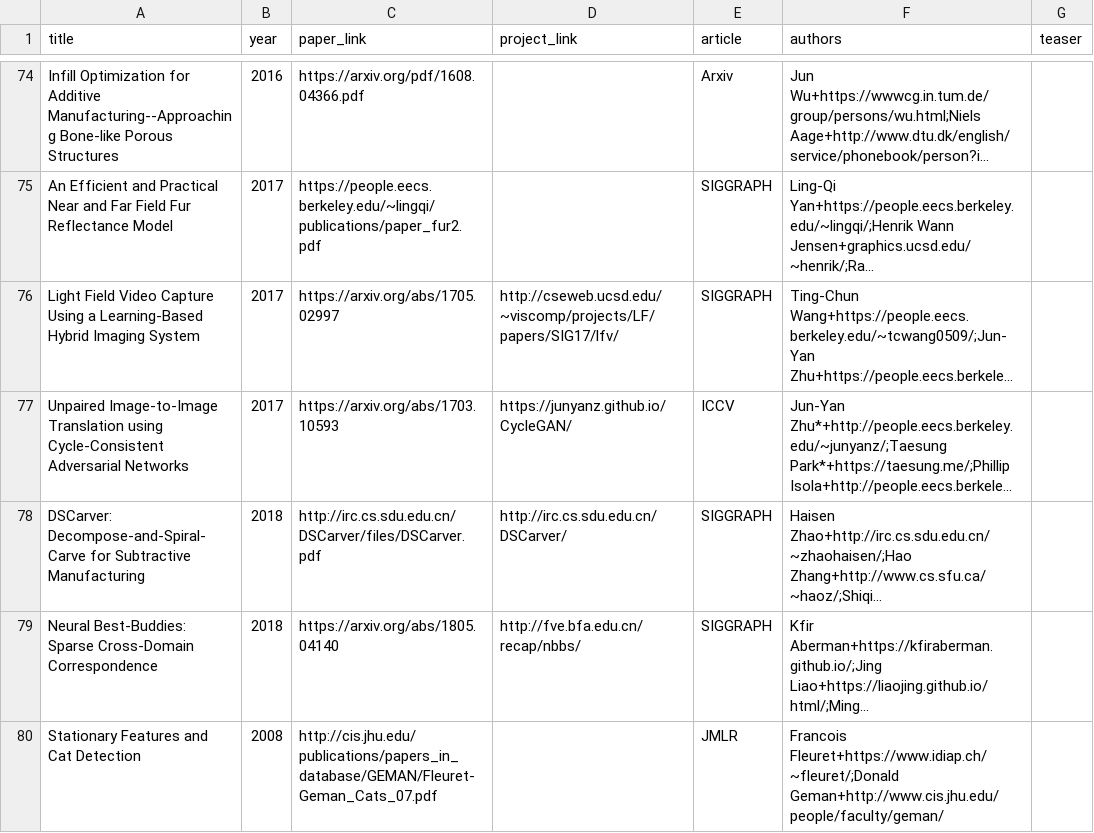
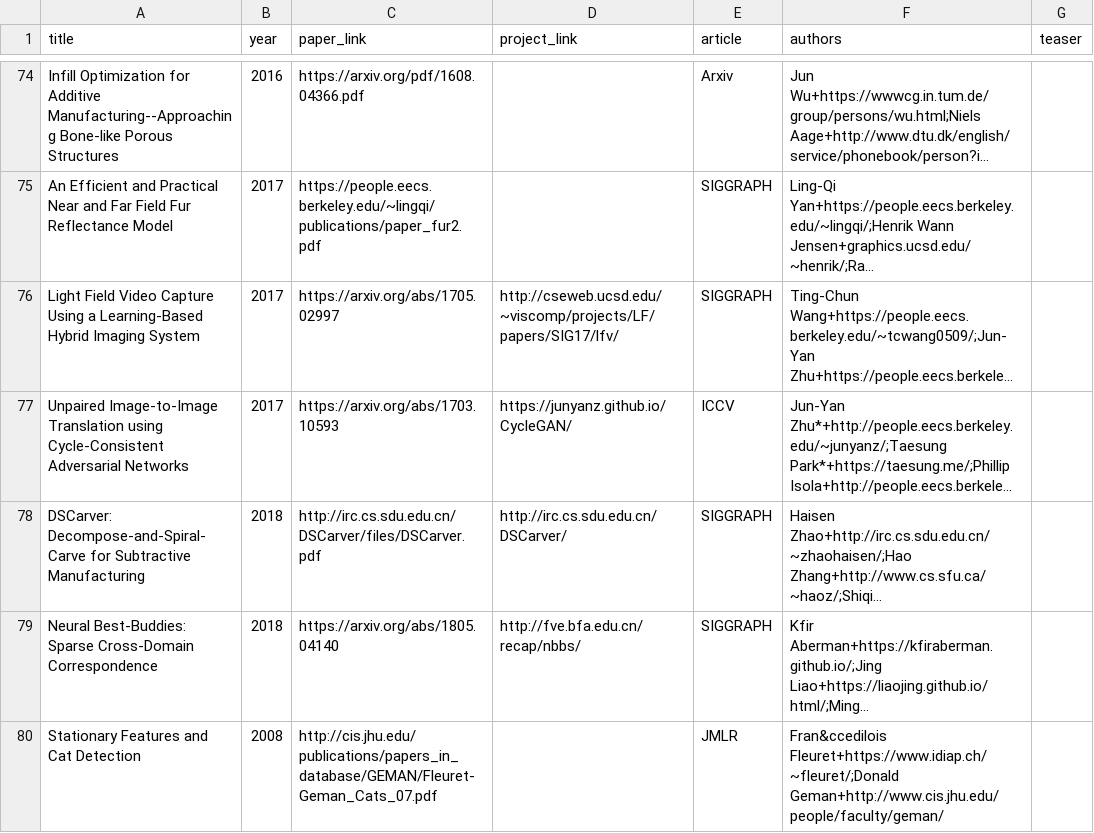
Before and after one commit to junyanz/CatPapers, a CSV file: data/reference.csv, drawn as a sheet; only a part is shown, gaps mark what is left out; long unchanged cells end in …; the diff names each change by its address in the sheet, - before the commit and + after, or states it on an @@ line.

Commit message:
add Fleuret08

```diff
--- a/data/reference.csv
+++ b/data/reference.csv
-F80 (authors): Francois Fleuret+https://www.idiap.ch/~fleuret/;Donald Geman+http://www.cis.jhu.edu/people/faculty/geman/
+F80 (authors): Fran&ccedilois Fleuret+https://www.idiap.ch/~fleuret/;Donald Geman+http://www.cis.jhu.edu/people/faculty/geman/
```
Also changed, not shown: 3 other files.
